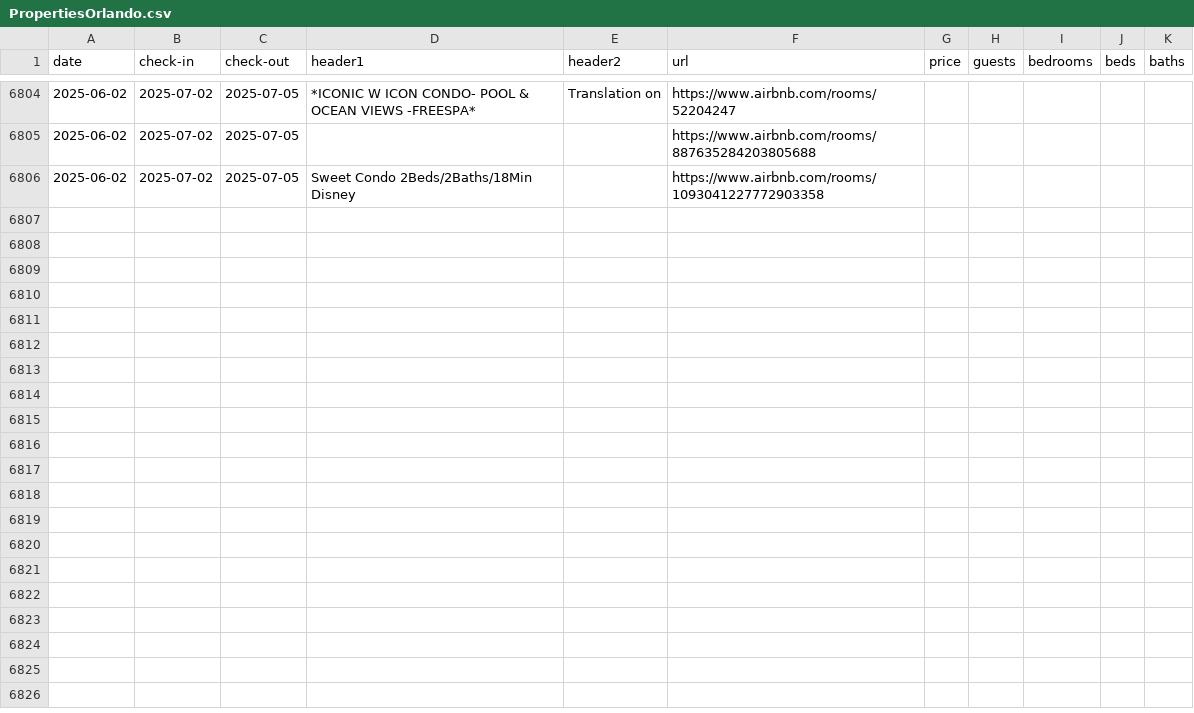
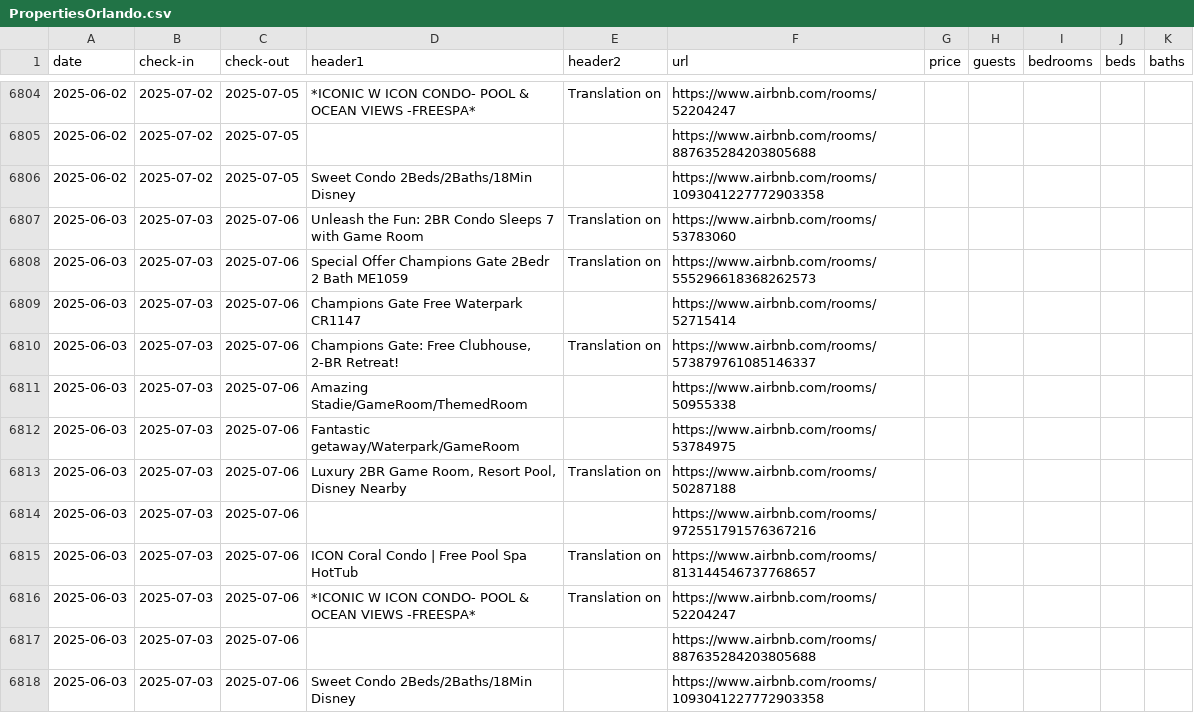
Before and after one commit to sebastianecheverrir/ScrapingAirbnb, a CSV file: PropertiesOrlando.csv, drawn as a sheet; only a part is shown, gaps mark what is left out; the diff names each change by its address in the sheet, - before the commit and + after, or states it on an @@ line.

Commit message:
updated csv file

```diff
--- a/PropertiesOrlando.csv
+++ b/PropertiesOrlando.csv
+row 6807: 2025-06-03 | 2025-07-03 | 2025-07-06 | Unleash the Fun: 2BR Condo Sleeps 7 with Game Room | Translation on | https://www.airbnb.com/rooms/53783060
+row 6808: 2025-06-03 | 2025-07-03 | 2025-07-06 | Special Offer Champions Gate 2Bedr 2 Bath ME1059 | Translation on | https://www.airbnb.com/rooms/555296618368262573
+row 6809: 2025-06-03 | 2025-07-03 | 2025-07-06 | Champions Gate Free Waterpark CR1147 |  | https://www.airbnb.com/rooms/52715414
+row 6810: 2025-06-03 | 2025-07-03 | 2025-07-06 | Champions Gate: Free Clubhouse, 2-BR Retreat! | Translation on | https://www.airbnb.com/rooms/573879761085146337
+row 6811: 2025-06-03 | 2025-07-03 | 2025-07-06 | Amazing Stadie/GameRoom/ThemedRoom |  | https://www.airbnb.com/rooms/50955338
+row 6812: 2025-06-03 | 2025-07-03 | 2025-07-06 | Fantastic getaway/Waterpark/GameRoom |  | https://www.airbnb.com/rooms/53784975
+row 6813: 2025-06-03 | 2025-07-03 | 2025-07-06 | Luxury 2BR Game Room, Resort Pool, Disney Nearby | Translation on | https://www.airbnb.com/rooms/50287188
+row 6814: 2025-06-03 | 2025-07-03 | 2025-07-06 |  |  | https://www.airbnb.com/rooms/972551791576367216
+row 6815: 2025-06-03 | 2025-07-03 | 2025-07-06 | ICON Coral Condo | Free Pool Spa HotTub | Translation on | https://www.airbnb.com/rooms/813144546737768657
+row 6816: 2025-06-03 | 2025-07-03 | 2025-07-06 | *ICONIC W ICON CONDO- POOL & OCEAN VIEWS -FREESPA* | Translation on | https://www.airbnb.com/rooms/52204247
+row 6817: 2025-06-03 | 2025-07-03 | 2025-07-06 |  |  | https://www.airbnb.com/rooms/887635284203805688
+row 6818: 2025-06-03 | 2025-07-03 | 2025-07-06 | Sweet Condo 2Beds/2Baths/18Min Disney |  | https://www.airbnb.com/rooms/1093041227772903358
```
